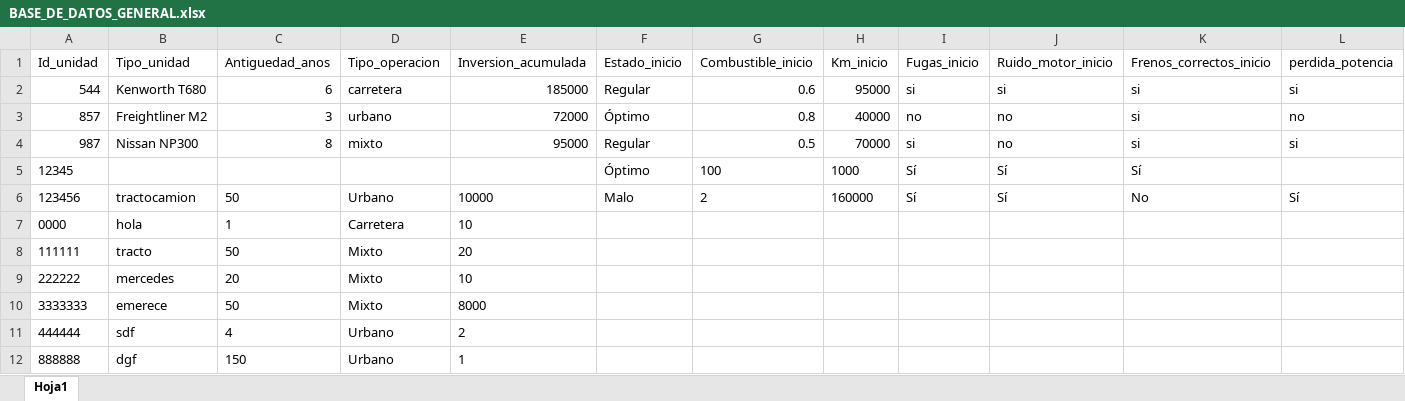
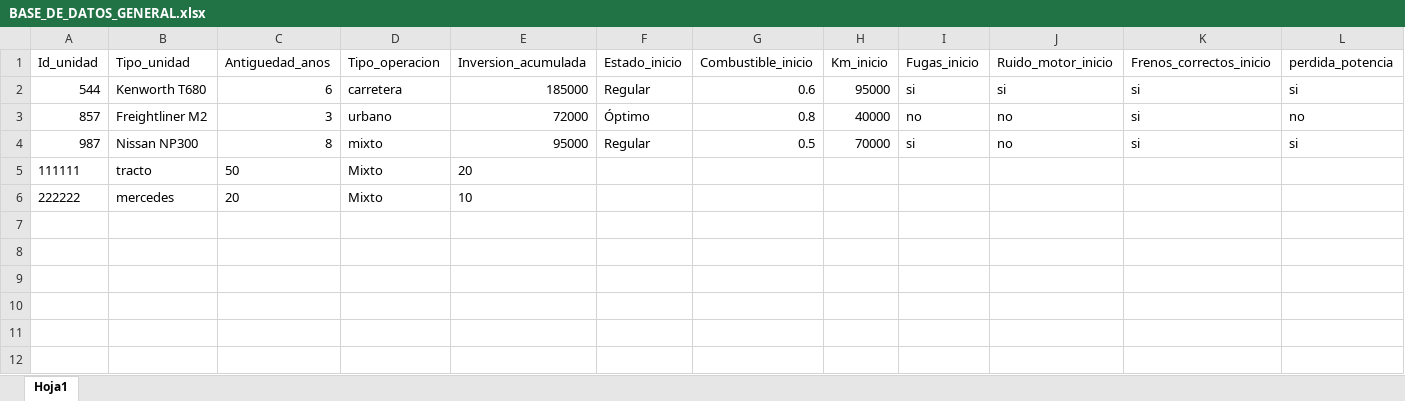
Before and after one commit to DesCuevas/Hackathon-Devf, an Excel workbook: db/BASE_DE_DATOS_GENERAL.xlsx, sheet Hoja1, drawn as a sheet; only a part is shown; values as stored, in another font and other column widths than the file's, no borders; rows hold the shown columns only; the diff names each change by its address in the sheet, - before the commit and + after, or states it on an @@ line.

```diff
--- a/db/BASE_DE_DATOS_GENERAL.xlsx (sheet Hoja1)
+++ b/db/BASE_DE_DATOS_GENERAL.xlsx (sheet Hoja1)
-row 5: 12345 |  |  |  |  | Óptimo | 100 | 1000 | Sí | Sí | Sí
-row 6: 123456 | tractocamion | 50 | Urbano | 10000 | Malo | 2 | 160000 | Sí | Sí | No | Sí
-row 7: 0000 | hola | 1 | Carretera | 10
-row 10: 3333333 | emerece | 50 | Mixto | 8000
-row 11: 444444 | sdf | 4 | Urbano | 2
-row 12: 888888 | dgf | 150 | Urbano | 1
```
Also changed, not shown: 2 other files.
